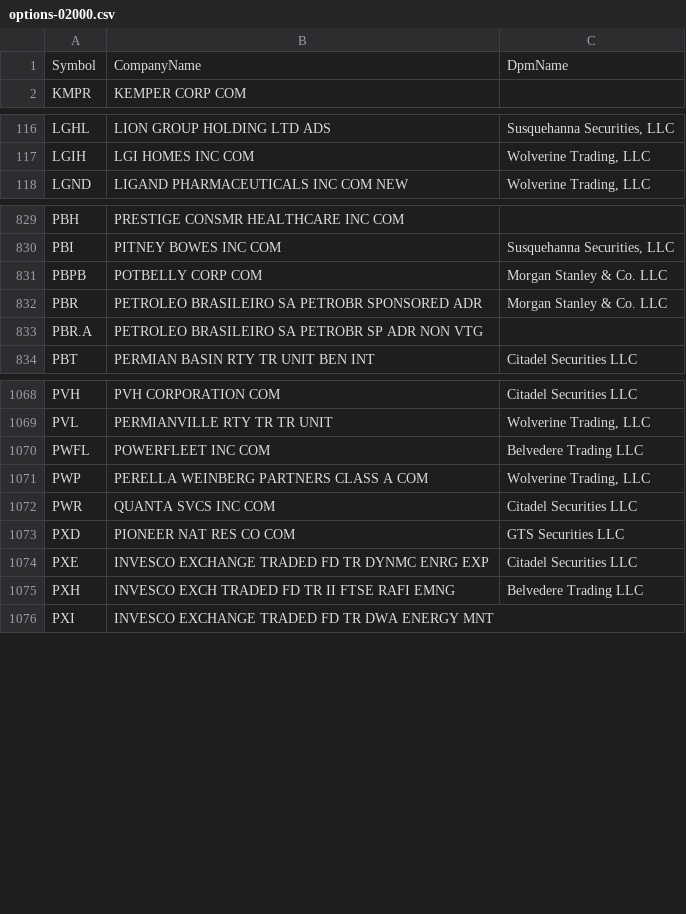
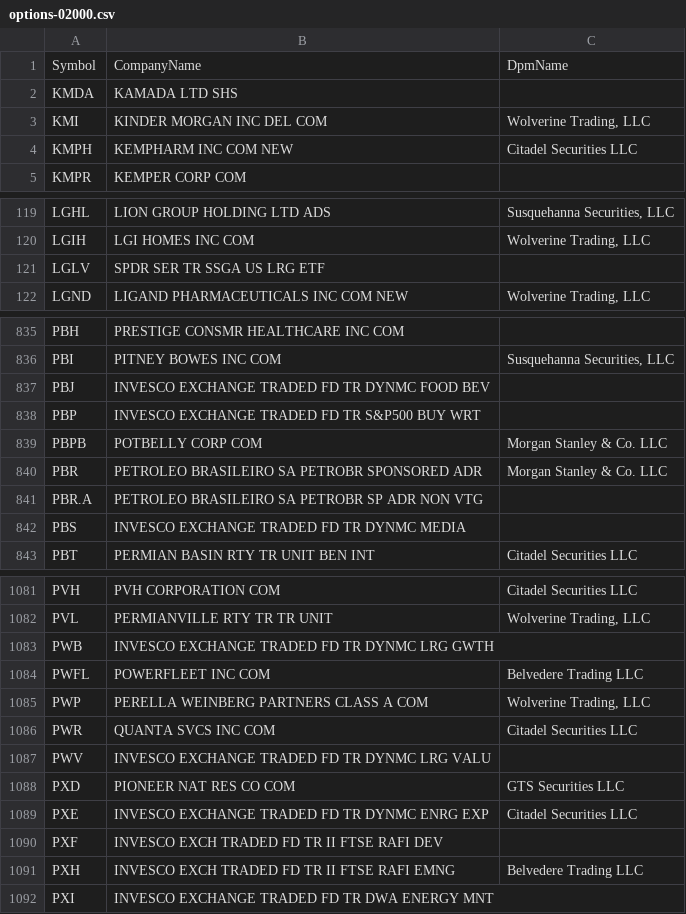
Before and after one commit to haoenhui/usa-optionable-stocks, a CSV file: options-02000.csv, drawn as a sheet; only a part is shown, gaps mark what is left out; the diff covers the shown part only.

```diff
--- a/options-02000.csv
+++ b/options-02000.csv
@@ -1,2 +1,5 @@
 Symbol,CompanyName,DpmName
+KMDA,KAMADA LTD SHS,
+KMI,KINDER MORGAN INC DEL COM,"Wolverine Trading, LLC"
+KMPH,KEMPHARM INC COM NEW,Citadel Securities LLC
 KMPR,KEMPER CORP COM,
@@ -117,2 +120,3 @@ LGHL,LION GROUP HOLDING LTD ADS,"Susquehanna Securities, LLC"
 LGIH,LGI HOMES INC COM,"Wolverine Trading, LLC"
+LGLV,SPDR SER TR SSGA US LRG ETF,
 LGND,LIGAND PHARMACEUTICALS INC COM NEW,"Wolverine Trading, LLC"
@@ -830,2 +836,4 @@ PBH,PRESTIGE CONSMR HEALTHCARE INC COM,
 PBI,PITNEY BOWES INC COM,"Susquehanna Securities, LLC"
+PBJ,INVESCO EXCHANGE TRADED FD TR DYNMC FOOD BEV,
+PBP,INVESCO EXCHANGE TRADED FD TR S&P500 BUY WRT,
 PBPB,POTBELLY CORP COM,Morgan Stanley & Co. LLC
@@ -833,2 +841,3 @@ PBR,PETROLEO BRASILEIRO SA PETROBR SPONSORED ADR,Morgan Stanley & Co. LLC
 PBR.A,PETROLEO BRASILEIRO SA PETROBR SP ADR NON VTG,
+PBS,INVESCO EXCHANGE TRADED FD TR DYNMC MEDIA,
 PBT,PERMIAN BASIN RTY TR UNIT BEN INT,Citadel Securities LLC
@@ -1069,2 +1082,3 @@ PVH,PVH CORPORATION COM,Citadel Securities LLC
 PVL,PERMIANVILLE RTY TR TR UNIT,"Wolverine Trading, LLC"
+PWB,INVESCO EXCHANGE TRADED FD TR DYNMC LRG GWTH,
 PWFL,POWERFLEET INC COM,Belvedere Trading LLC
@@ -1072,4 +1086,6 @@ PWP,PERELLA WEINBERG PARTNERS CLASS A COM,"Wolverine Trading, LLC"
 PWR,QUANTA SVCS INC COM,Citadel Securities LLC
+PWV,INVESCO EXCHANGE TRADED FD TR DYNMC LRG VALU,
 PXD,PIONEER NAT RES CO COM,GTS Securities LLC
 PXE,INVESCO EXCHANGE TRADED FD TR DYNMC ENRG EXP,Citadel Securities LLC
+PXF,INVESCO EXCH TRADED FD TR II FTSE RAFI DEV,
 PXH,INVESCO EXCH TRADED FD TR II FTSE RAFI EMNG,Belvedere Trading LLC
```
Also changed, not shown: 17 added rows elsewhere in this file, options-00000.csv, weekly-options-00000.csv.
